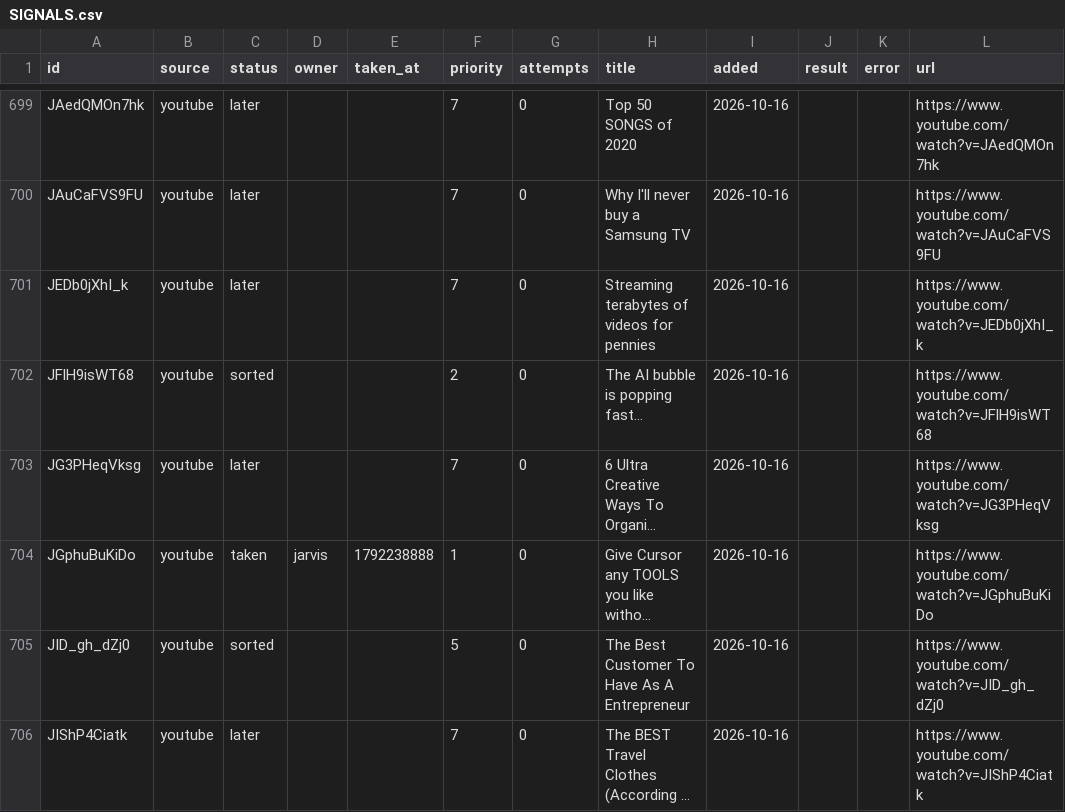
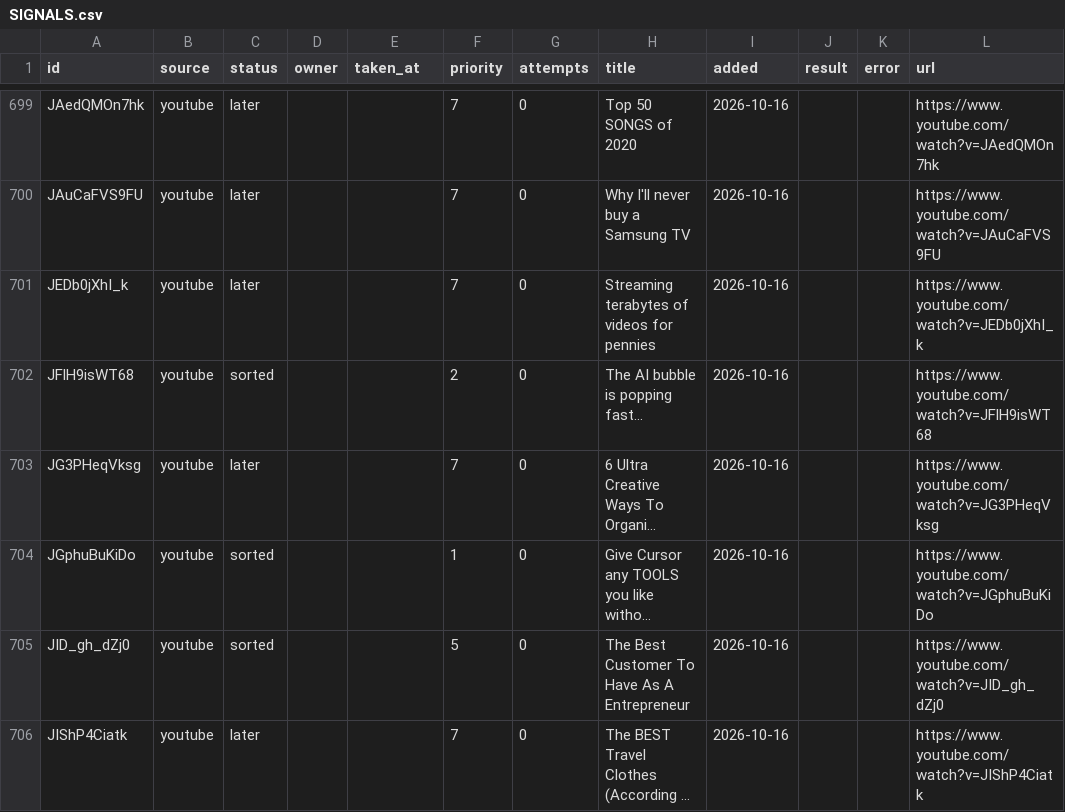
Before and after one commit to snevemoney/n8n-cursor, a CSV file: docs/hive/outer-heaven/CONTENT/watch-later/index/SIGNALS.csv, drawn as a sheet; only a part is shown, gaps mark what is left out; long unchanged cells end in …; the diff names each change by its address in the sheet, - before the commit and + after, or states it on an @@ line.

Commit message:
signals list: jarvis released JGphuBuKiDo

```diff
--- a/docs/hive/outer-heaven/CONTENT/watch-later/index/SIGNALS.csv
+++ b/docs/hive/outer-heaven/CONTENT/watch-later/index/SIGNALS.csv
-C704 (status): taken
+C704 (status): sorted
-D704 (owner): jarvis
+D704 (owner): (empty)
-E704 (taken_at): 1792238888
+E704 (taken_at): (empty)
```
